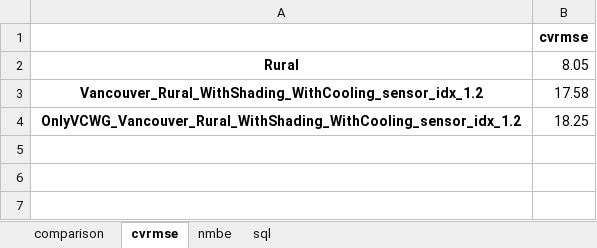
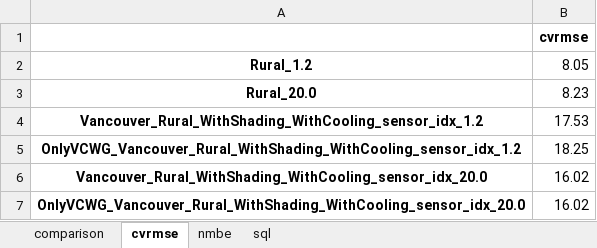
Before and after one commit to xixihaha1995/VCWG_EP_Experiments, an Excel workbook: A_prepost_processing/AllCases_Roughness/Vancouver_Rural_WithShading_WithCoolingcomparison.xlsx, sheet cvrmse, drawn as a sheet; values as stored, in another font and other column widths than the file's, no borders; addresses are those after the commit; the diff names each change by its address in the sheet, - before the commit and + after, or states it on an @@ line.

```diff
--- a/A_prepost_processing/AllCases_Roughness/Vancouver_Rural_WithShading_WithCoolingcomparison.xlsx (sheet cvrmse)
+++ b/A_prepost_processing/AllCases_Roughness/Vancouver_Rural_WithShading_WithCoolingcomparison.xlsx (sheet cvrmse)
-A2: Rural
+A2: Rural_1.2
+row 3: Rural_20.0 | 8.23
-B4: 17.58
+B4: 17.53
+row 6: Vancouver_Rural_WithShading_WithCooling_sensor_idx_20.0 | 16.02
+row 7: OnlyVCWG_Vancouver_Rural_WithShading_WithCooling_sensor_idx_20.0 | 16.02
```
Also changed, not shown: sheet comparison, sheet nmbe, sheet sql, A_prepost_processing/AllCases_Roughness/Vancouver_TopForcing_WithShading_WithCoolingcomparison.xlsx, 28 other files.
